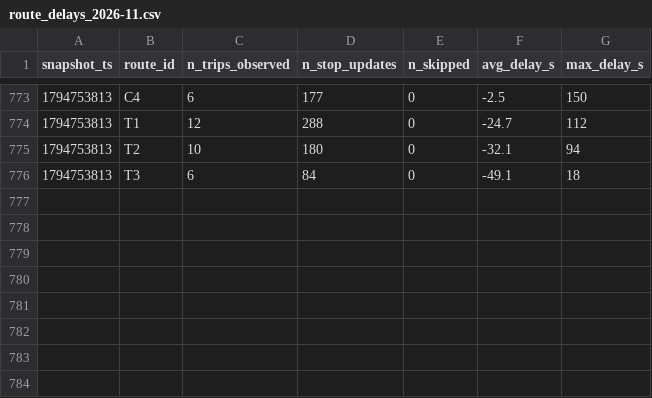
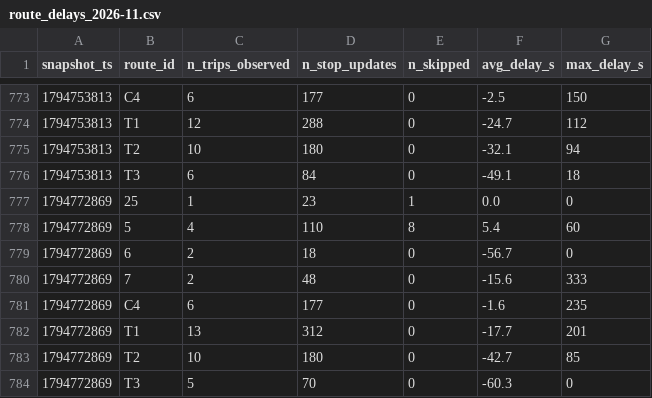
Before and after one commit to joel-tchinda-business-intelligence/smart-mobility-lemans, a CSV file: data/history/route_delays_2026-11.csv, drawn as a sheet; only a part is shown, gaps mark what is left out; the diff names each change by its address in the sheet, - before the commit and + after, or states it on an @@ line.

```diff
--- a/data/history/route_delays_2026-11.csv
+++ b/data/history/route_delays_2026-11.csv
+row 777: 1794772869 | 25 | 1 | 23 | 1 | 0.0 | 0
+row 778: 1794772869 | 5 | 4 | 110 | 8 | 5.4 | 60
+row 779: 1794772869 | 6 | 2 | 18 | 0 | -56.7 | 0
+row 780: 1794772869 | 7 | 2 | 48 | 0 | -15.6 | 333
+row 781: 1794772869 | C4 | 6 | 177 | 0 | -1.6 | 235
+row 782: 1794772869 | T1 | 13 | 312 | 0 | -17.7 | 201
+row 783: 1794772869 | T2 | 10 | 180 | 0 | -42.7 | 85
+row 784: 1794772869 | T3 | 5 | 70 | 0 | -60.3 | 0
```
Also changed, not shown: 1 other file.
